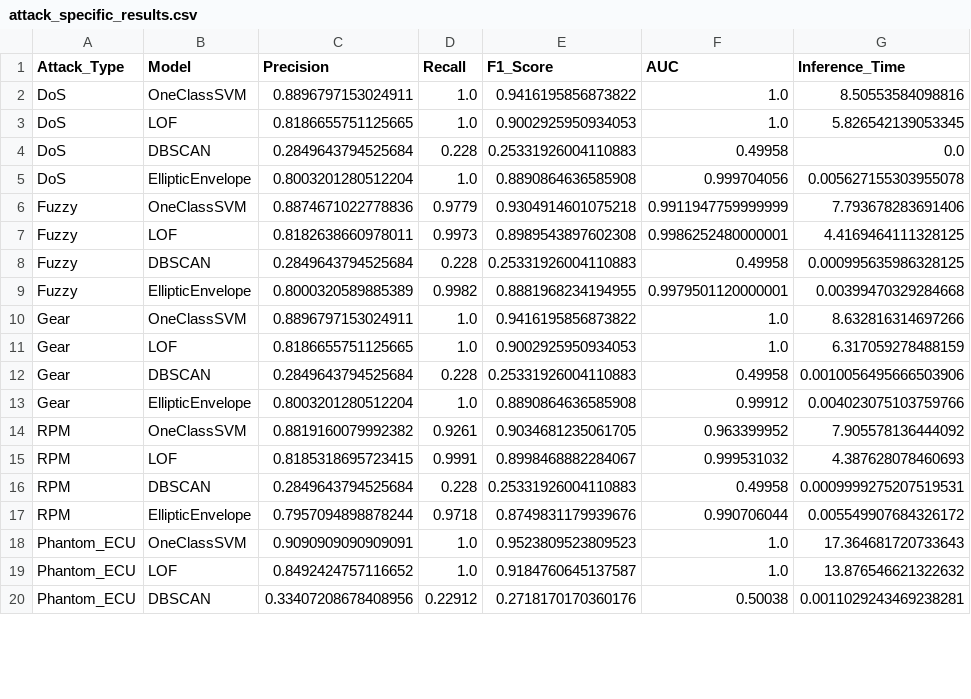
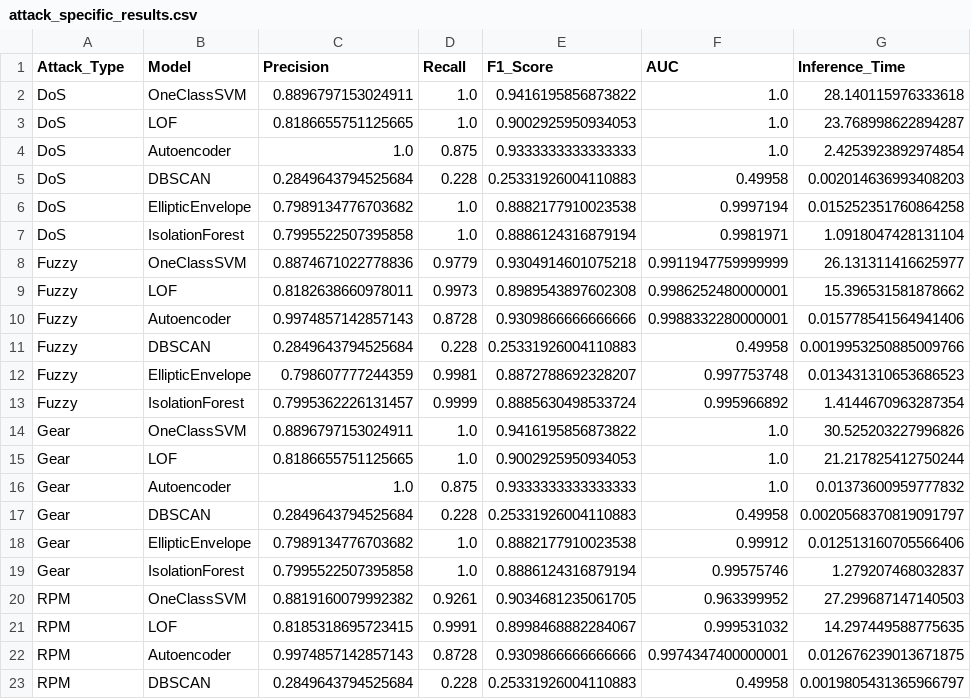
Before and after one commit to SionM1/MastersDissertation2025, a CSV file: FeatureExtraction/results/attack_specific_results.csv, drawn as a sheet; only a part is shown; the diff covers the shown part only.

Commit message:
Inclusion of Random Forests and autoencoder on results

```diff
--- a/FeatureExtraction/results/attack_specific_results.csv
+++ b/FeatureExtraction/results/attack_specific_results.csv
@@ -1,20 +1,23 @@
 Attack_Type,Model,Precision,Recall,F1_Score,AUC,Inference_Time
-DoS,OneClassSVM,0.8896797153024911,1.0,0.9416195856873822,1.0,8.50553584098816
-DoS,LOF,0.8186655751125665,1.0,0.9002925950934053,1.0,5.826542139053345
-DoS,DBSCAN,0.2849643794525684,0.228,0.25331926004110883,0.49958,0.0
-DoS,EllipticEnvelope,0.8003201280512204,1.0,0.8890864636585908,0.999704056,0.005627155303955078
-Fuzzy,OneClassSVM,0.8874671022778836,0.9779,0.9304914601075218,0.9911947759999999,7.793678283691406
-Fuzzy,LOF,0.8182638660978011,0.9973,0.8989543897602308,0.9986252480000001,4.4169464111328125
-Fuzzy,DBSCAN,0.2849643794525684,0.228,0.25331926004110883,0.49958,0.000995635986328125
-Fuzzy,EllipticEnvelope,0.8000320589885389,0.9982,0.8881968234194955,0.9979501120000001,0.00399470329284668
-Gear,OneClassSVM,0.8896797153024911,1.0,0.9416195856873822,1.0,8.632816314697266
-Gear,LOF,0.8186655751125665,1.0,0.9002925950934053,1.0,6.317059278488159
-Gear,DBSCAN,0.2849643794525684,0.228,0.25331926004110883,0.49958,0.0010056495666503906
-Gear,EllipticEnvelope,0.8003201280512204,1.0,0.8890864636585908,0.99912,0.004023075103759766
-RPM,OneClassSVM,0.8819160079992382,0.9261,0.9034681235061705,0.963399952,7.905578136444092
-RPM,LOF,0.8185318695723415,0.9991,0.8998468882284067,0.999531032,4.387628078460693
-RPM,DBSCAN,0.2849643794525684,0.228,0.25331926004110883,0.49958,0.0009999275207519531
-RPM,EllipticEnvelope,0.7957094898878244,0.9718,0.8749831179939676,0.990706044,0.005549907684326172
-Phantom_ECU,OneClassSVM,0.9090909090909091,1.0,0.9523809523809523,1.0,17.364681720733643
-Phantom_ECU,LOF,0.8492424757116652,1.0,0.9184760645137587,1.0,13.876546621322632
-Phantom_ECU,DBSCAN,0.33407208678408956,0.22912,0.2718170170360176,0.50038,0.0011029243469238281
+DoS,OneClassSVM,0.8896797153024911,1.0,0.9416195856873822,1.0,28.140115976333618
+DoS,LOF,0.8186655751125665,1.0,0.9002925950934053,1.0,23.768998622894287
+DoS,Autoencoder,1.0,0.875,0.9333333333333333,1.0,2.4253923892974854
+DoS,DBSCAN,0.2849643794525684,0.228,0.25331926004110883,0.49958,0.002014636993408203
+DoS,EllipticEnvelope,0.7989134776703682,1.0,0.8882177910023538,0.9997194,0.015252351760864258
+DoS,IsolationForest,0.7995522507395858,1.0,0.8886124316879194,0.9981971,1.0918047428131104
+Fuzzy,OneClassSVM,0.8874671022778836,0.9779,0.9304914601075218,0.9911947759999999,26.131311416625977
+Fuzzy,LOF,0.8182638660978011,0.9973,0.8989543897602308,0.9986252480000001,15.396531581878662
+Fuzzy,Autoencoder,0.9974857142857143,0.8728,0.9309866666666666,0.9988332280000001,0.015778541564941406
+Fuzzy,DBSCAN,0.2849643794525684,0.228,0.25331926004110883,0.49958,0.0019953250885009766
+Fuzzy,EllipticEnvelope,0.798607777244359,0.9981,0.8872788692328207,0.997753748,0.013431310653686523
+Fuzzy,IsolationForest,0.7995362226131457,0.9999,0.8885630498533724,0.995966892,1.4144670963287354
+Gear,OneClassSVM,0.8896797153024911,1.0,0.9416195856873822,1.0,30.525203227996826
+Gear,LOF,0.8186655751125665,1.0,0.9002925950934053,1.0,21.217825412750244
+Gear,Autoencoder,1.0,0.875,0.9333333333333333,1.0,0.01373600959777832
+Gear,DBSCAN,0.2849643794525684,0.228,0.25331926004110883,0.49958,0.0020568370819091797
+Gear,EllipticEnvelope,0.7989134776703682,1.0,0.8882177910023538,0.99912,0.012513160705566406
+Gear,IsolationForest,0.7995522507395858,1.0,0.8886124316879194,0.99575746,1.279207468032837
+RPM,OneClassSVM,0.8819160079992382,0.9261,0.9034681235061705,0.963399952,27.299687147140503
+RPM,LOF,0.8185318695723415,0.9991,0.8998468882284067,0.999531032,14.297449588775635
+RPM,Autoencoder,0.9974857142857143,0.8728,0.9309866666666666,0.9974347400000001,0.012676239013671875
+RPM,DBSCAN,0.2849643794525684,0.228,0.25331926004110883,0.49958,0.0019805431365966797
```
Also changed, not shown: 4 added rows, 1 removed row and 7 edited cells elsewhere in this file, FeatureExtraction/results/anomaly_detection_results.csv, FeatureExtraction/results/model_comparison_summary.csv, 16 other files.
